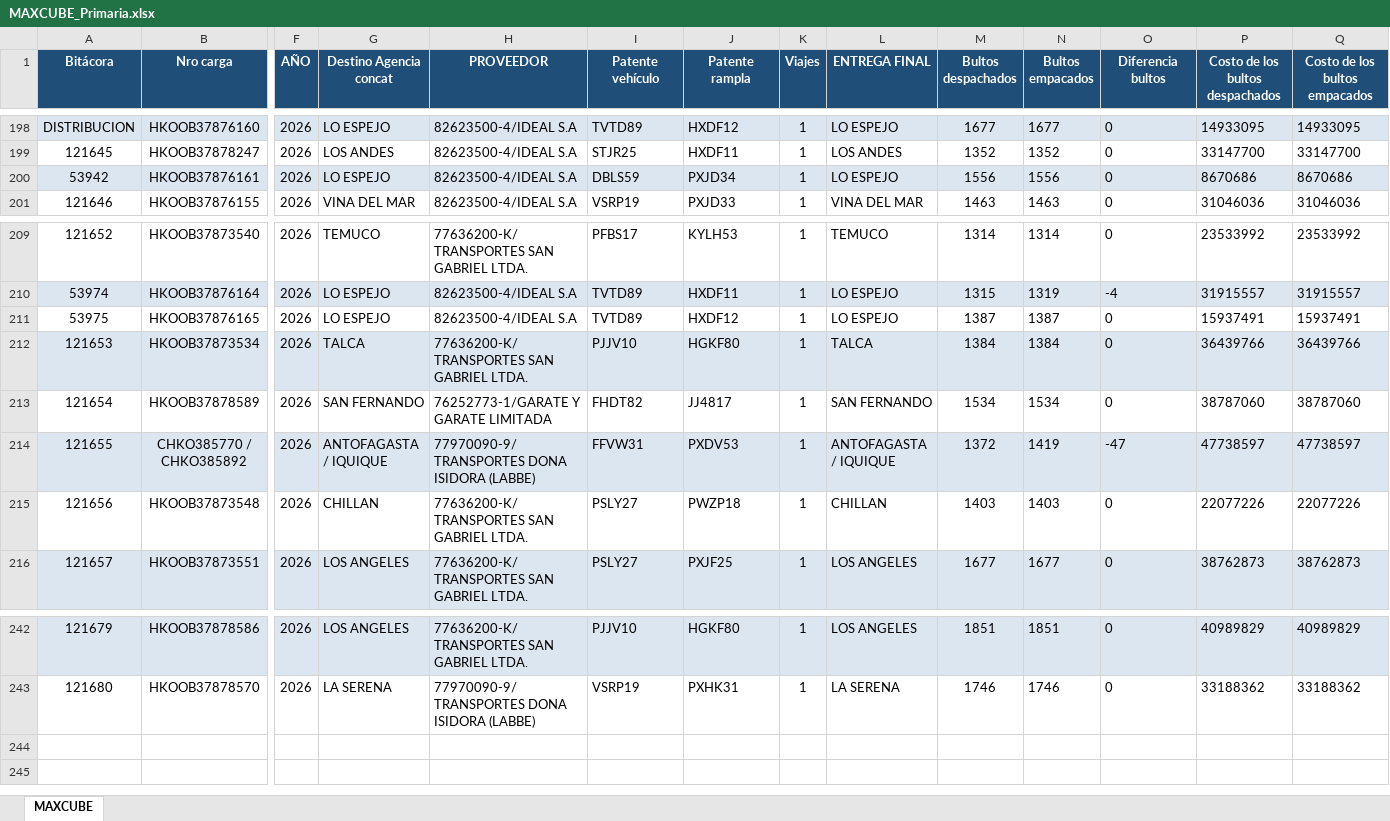
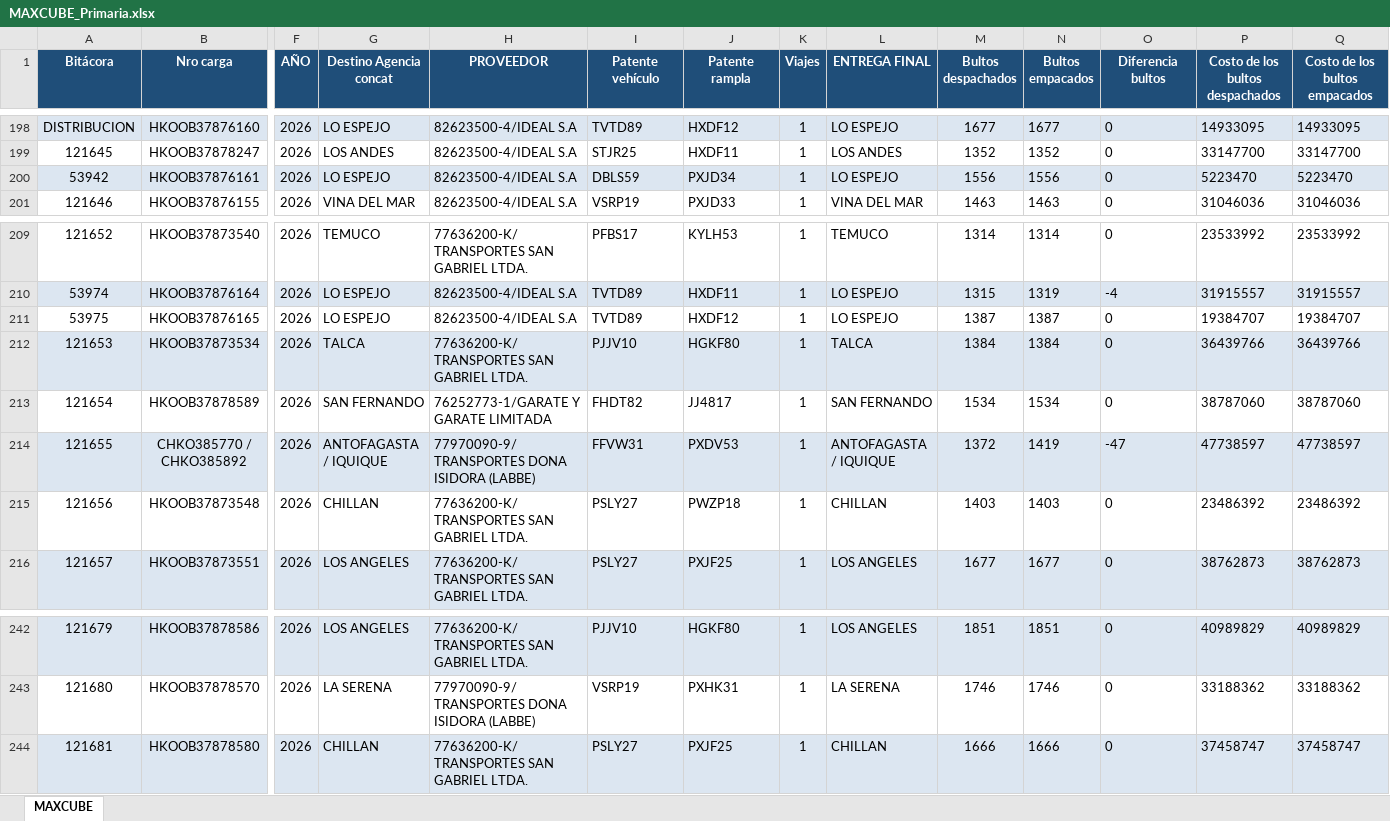
Before and after one commit to ErhickDiaz/COPIA-DASHBOARD_STREAMLIT_LOGISTIC, an Excel workbook: data/MAXCUBE_Primaria.xlsx, sheet MAXCUBE, drawn as a sheet; only a part is shown, gaps mark what is left out; values as stored, in another font and other column widths than the file's, no borders; rows hold the shown columns only; the diff names each change by its address in the sheet, - before the commit and + after, or states it on an @@ line.

Commit message:
Actualización 2026-10-05 21:54:11.587832

```diff
--- a/data/MAXCUBE_Primaria.xlsx (sheet MAXCUBE)
+++ b/data/MAXCUBE_Primaria.xlsx (sheet MAXCUBE)
-P200 (Costo de los bultos despachados): 8670686
+P200 (Costo de los bultos despachados): 5223470
-Q200 (Costo de los bultos empacados): 8670686
+Q200 (Costo de los bultos empacados): 5223470
-P211 (Costo de los bultos despachados): 15937491
+P211 (Costo de los bultos despachados): 19384707
-Q211 (Costo de los bultos empacados): 15937491
+Q211 (Costo de los bultos empacados): 19384707
-P215 (Costo de los bultos despachados): 22077226
+P215 (Costo de los bultos despachados): 23486392
-Q215 (Costo de los bultos empacados): 22077226
+Q215 (Costo de los bultos empacados): 23486392
+row 244: 121681 | HKOOB37878580 | 2026 | CHILLAN | 77636200-K/TRANSPORTES SAN GABRIEL LTDA. | PSLY27 | PXJF25 | 1 | CHILLAN | 1666 | 1666 | 0 | 37458747 | 37458747
```
